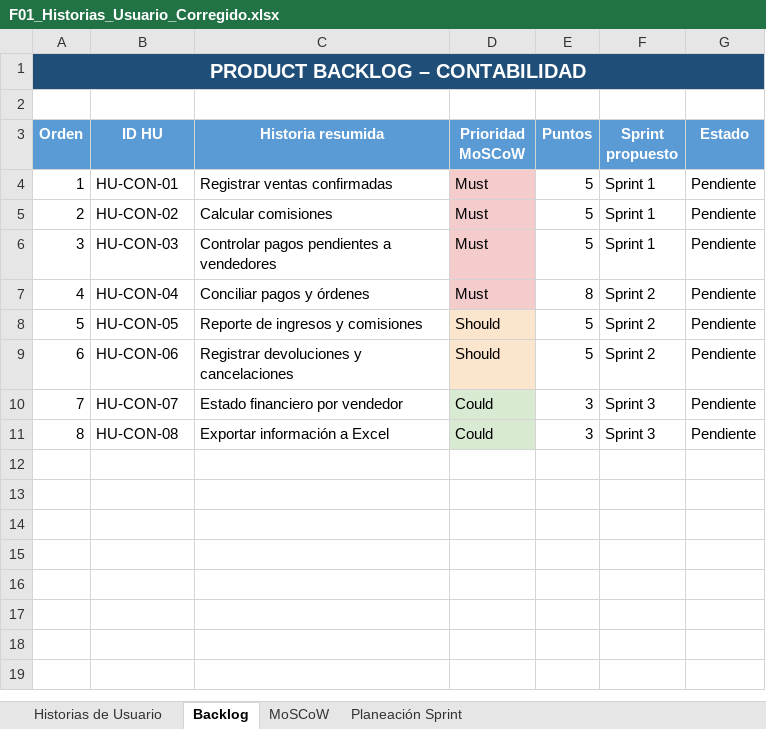
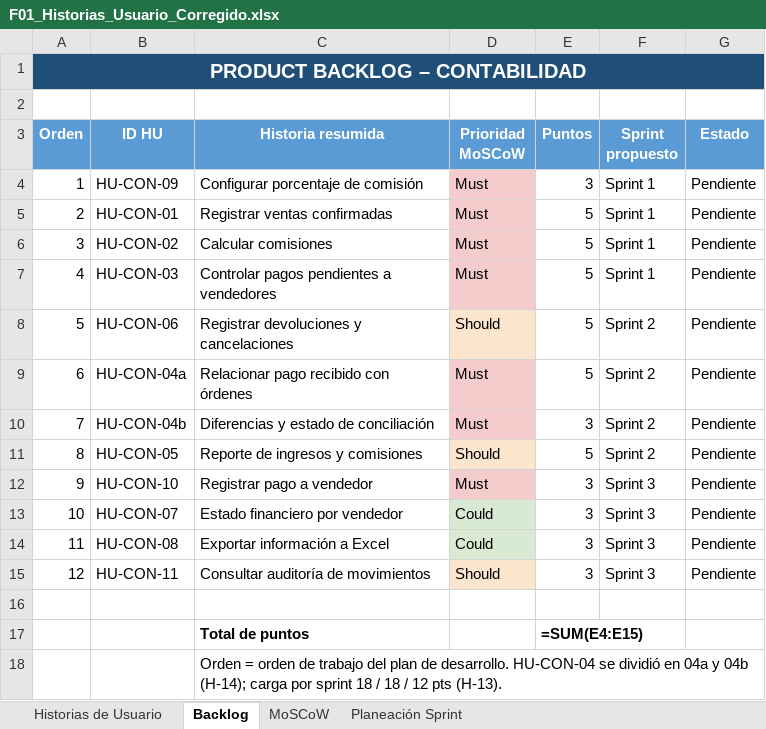
Before and after one commit to diegolopezlatorre1-max/marketplace_contabilidad, an Excel workbook: docs/F01_Historias_Usuario_Corregido.xlsx, sheet Backlog, drawn as a sheet; values as stored, in another font and other column widths than the file's, no borders; formulas without a stored value are shown as written; charts and pictures not drawn; addresses are those after the commit; the diff names each change by its address in the sheet, - before the commit and + after, or states it on an @@ line.

```diff
--- a/docs/F01_Historias_Usuario_Corregido.xlsx (sheet Backlog)
+++ b/docs/F01_Historias_Usuario_Corregido.xlsx (sheet Backlog)
+row 4: 1 | HU-CON-09 | Configurar porcentaje de comisión | Must | 3 | Sprint 1 | Pendiente
@@ column A (Orden) renumbered between rows 5 and 14 @@
@@ row 9 moved to row 8: 5 @@
-B9 (ID HU): HU-CON-04
+B9 (ID HU): HU-CON-04a
-C9 (Historia resumida): Conciliar pagos y órdenes
+C9 (Historia resumida): Relacionar pago recibido con órdenes
-E9 (Puntos): 8
+E9 (Puntos): 5
+row 10: 7 | HU-CON-04b | Diferencias y estado de conciliación | Must | 3 | Sprint 2 | Pendiente
+row 12: 9 | HU-CON-10 | Registrar pago a vendedor | Must | 3 | Sprint 3 | Pendiente
+row 15: 12 | HU-CON-11 | Consultar auditoría de movimientos | Should | 3 | Sprint 3 | Pendiente
+row 16: (empty)
+row 17:  |  | Total de puntos |  | =SUM(E4:E15)
+row 18:  |  | Orden = orden de trabajo del plan de desarrollo. HU-CON-04 se dividió en 04a y 04b (H-14); carga por sprint 18 / 18 / 12 pts (H-13).
```
Also changed, not shown: sheet Planeación Sprint, sheet Historias de Usuario, sheet MoSCoW, charts or pictures, 7 other files.
